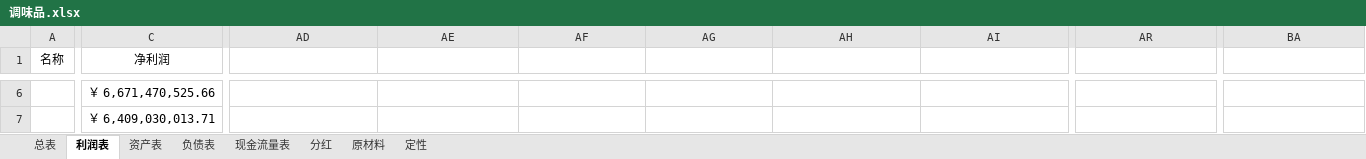
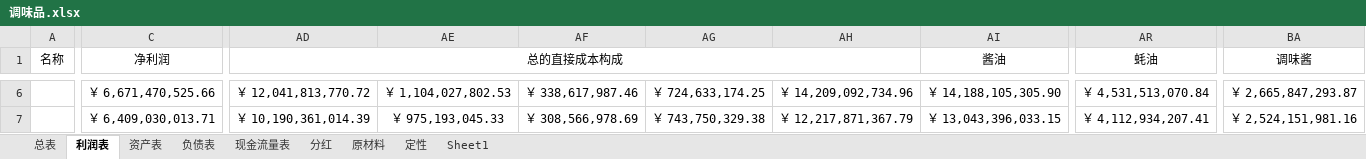
Before and after one commit to leaves-27/finance, an Excel workbook: 行业/食品饮料/调味品/调味品.xlsx, sheet 利润表, drawn as a sheet; only a part is shown, gaps mark what is left out; values as stored, in another font and other column widths than the file's, no borders; the diff covers the shown part only; the diff names each change by its address in the sheet, - before the commit and + after, or states it on an @@ line.

```diff
--- a/行业/食品饮料/调味品/调味品.xlsx (sheet 利润表)
+++ b/行业/食品饮料/调味品/调味品.xlsx (sheet 利润表)
+sheet tab: Sheet1
-AD1: (empty)
+AD1: 总的直接成本构成
+AD1:AH1 merged
-AI1: (empty)
+AI1: 酱油
+AI1:AQ1 merged
-AR1: (empty)
+AR1: 蚝油
+AR1:AZ1 merged
-BA1: (empty)
+BA1: 调味酱
+BA1:BI1 merged
-AD6 (总的直接成本构成): (empty)
+AD6 (总的直接成本构成): ￥ 12,041,813,770.72
-AE6: (empty)
+AE6: ￥ 1,104,027,802.53
-AF6: (empty)
+AF6: ￥ 338,617,987.46
-AG6: (empty)
+AG6: ￥ 724,633,174.25
-AH6: (empty)
+AH6: ￥ 14,209,092,734.96
-AI6 (酱油): (empty)
+AI6 (酱油): ￥ 14,188,105,305.90
-AR6 (蚝油): (empty)
+AR6 (蚝油): ￥ 4,531,513,070.84
-BA6 (调味酱): (empty)
+BA6 (调味酱): ￥ 2,665,847,293.87
-AD7 (总的直接成本构成): (empty)
+AD7 (总的直接成本构成): ￥ 10,190,361,014.39
-AE7: (empty)
+AE7: ￥ 975,193,045.33
-AF7: (empty)
+AF7: ￥ 308,566,978.69
-AG7: (empty)
+AG7: ￥ 743,750,329.38
-AH7: (empty)
+AH7: ￥ 12,217,871,367.79
-AI7 (酱油): (empty)
+AI7 (酱油): ￥ 13,043,396,033.15
-AR7 (蚝油): (empty)
+AR7 (蚝油): ￥ 4,112,934,207.41
-BA7 (调味酱): (empty)
+BA7 (调味酱): ￥ 2,524,151,981.16
```
Also changed, not shown: 2 added rows, 2 removed rows, 192 edited cells and merged cells elsewhere in this sheet, sheet 总表.
